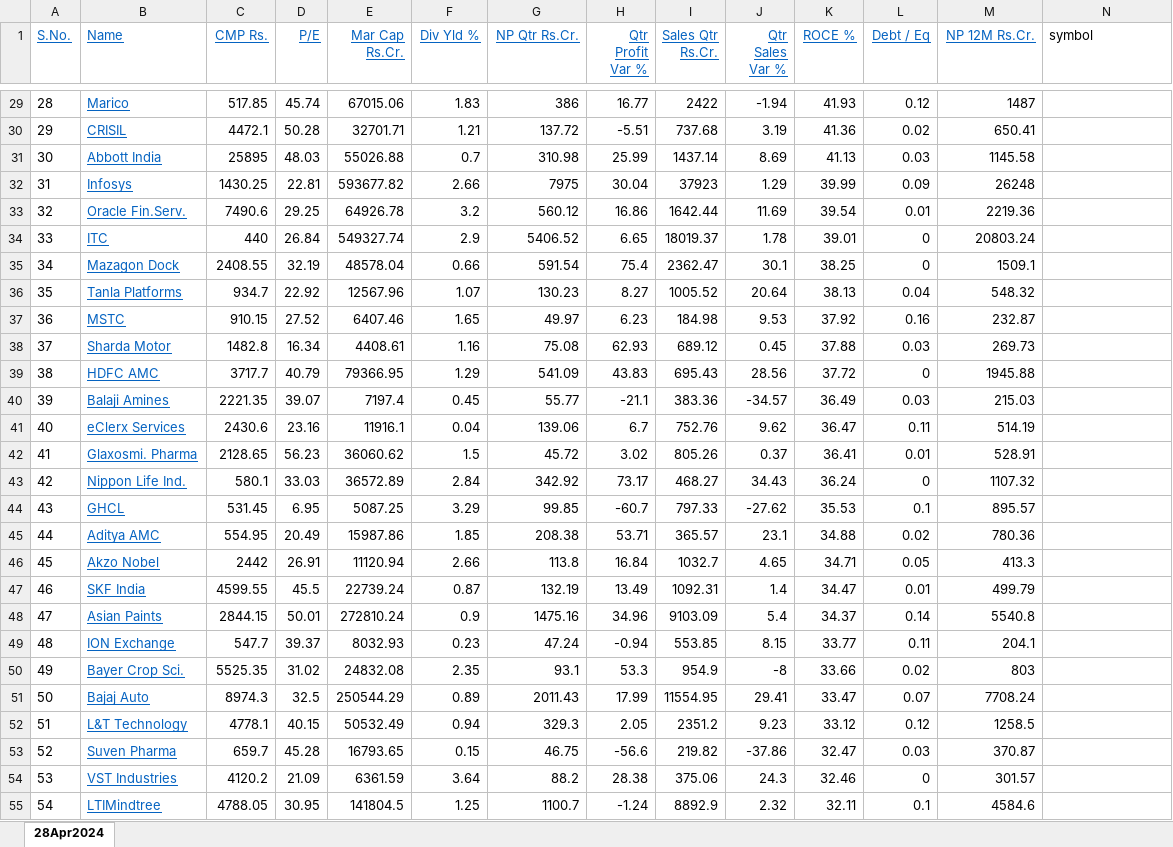
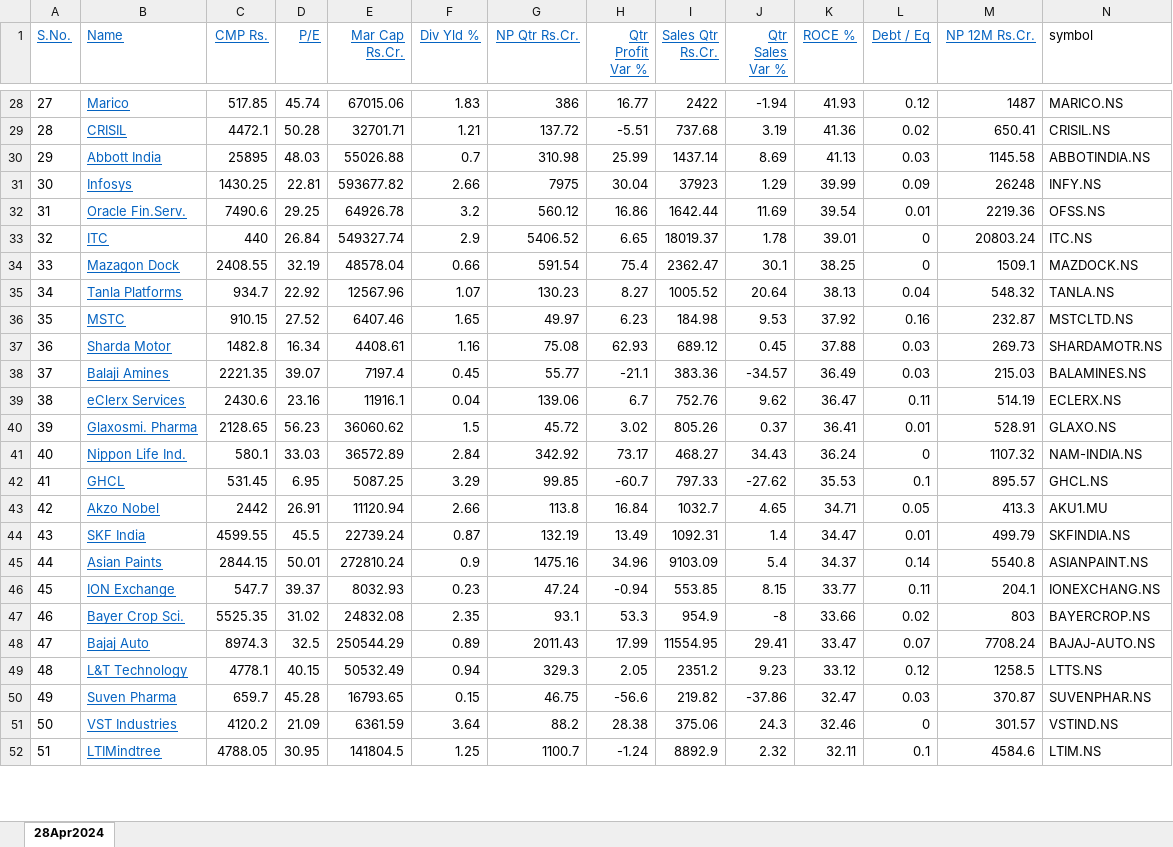
Before and after one commit to anurag3753/ta_using_TA-Lib, an Excel workbook: v200.xlsx, sheet 28Apr2024, drawn as a sheet; only a part is shown, gaps mark what is left out; values as stored, in another font and other column widths than the file's, no borders; conditional formats not drawn; removed rows and columns are numbered as before the commit, all else as after; the diff covers the shown part only; the diff names each change by its address in the sheet, - before the commit and + after, or states it on an @@ line.

```diff
--- a/v200.xlsx (sheet 28Apr2024)
+++ b/v200.xlsx (sheet 28Apr2024)
@@ column A (S.No.) renumbered between rows 24 and 214 @@
-N28 (symbol): (empty)
+N28 (symbol): MARICO.NS
-N29 (symbol): (empty)
+N29 (symbol): CRISIL.NS
-N30 (symbol): (empty)
+N30 (symbol): ABBOTINDIA.NS
-N31 (symbol): (empty)
+N31 (symbol): INFY.NS
-N32 (symbol): (empty)
+N32 (symbol): OFSS.NS
-N33 (symbol): (empty)
+N33 (symbol): ITC.NS
-N34 (symbol): (empty)
+N34 (symbol): MAZDOCK.NS
-N35 (symbol): (empty)
+N35 (symbol): TANLA.NS
-N36 (symbol): (empty)
+N36 (symbol): MSTCLTD.NS
-N37 (symbol): (empty)
+N37 (symbol): SHARDAMOTR.NS
-row 39: 38 | HDFC AMC | 3717.7 | 40.79 | 79366.95 | 1.29 | 541.09 | 43.83 | 695.43 | 28.56 | 37.72 | 0 | 1945.88
-N38 (symbol): (empty)
+N38 (symbol): BALAMINES.NS
-N39 (symbol): (empty)
+N39 (symbol): ECLERX.NS
-N40 (symbol): (empty)
+N40 (symbol): GLAXO.NS
-N41 (symbol): (empty)
+N41 (symbol): NAM-INDIA.NS
-N42 (symbol): (empty)
+N42 (symbol): GHCL.NS
-row 45: 44 | Aditya AMC | 554.95 | 20.49 | 15987.86 | 1.85 | 208.38 | 53.71 | 365.57 | 23.1 | 34.88 | 0.02 | 780.36
-N43 (symbol): (empty)
+N43 (symbol): AKU1.MU
-N44 (symbol): (empty)
+N44 (symbol): SKFINDIA.NS
-N45 (symbol): (empty)
+N45 (symbol): ASIANPAINT.NS
-N46 (symbol): (empty)
+N46 (symbol): IONEXCHANG.NS
-N47 (symbol): (empty)
+N47 (symbol): BAYERCROP.NS
-N48 (symbol): (empty)
+N48 (symbol): BAJAJ-AUTO.NS
-N49 (symbol): (empty)
+N49 (symbol): LTTS.NS
-N50 (symbol): (empty)
+N50 (symbol): SUVENPHAR.NS
-N51 (symbol): (empty)
+N51 (symbol): VSTIND.NS
-N52 (symbol): (empty)
+N52 (symbol): LTIM.NS
```
Also changed, not shown: 5 removed rows and 188 edited cells elsewhere in this sheet, 4 other files.
